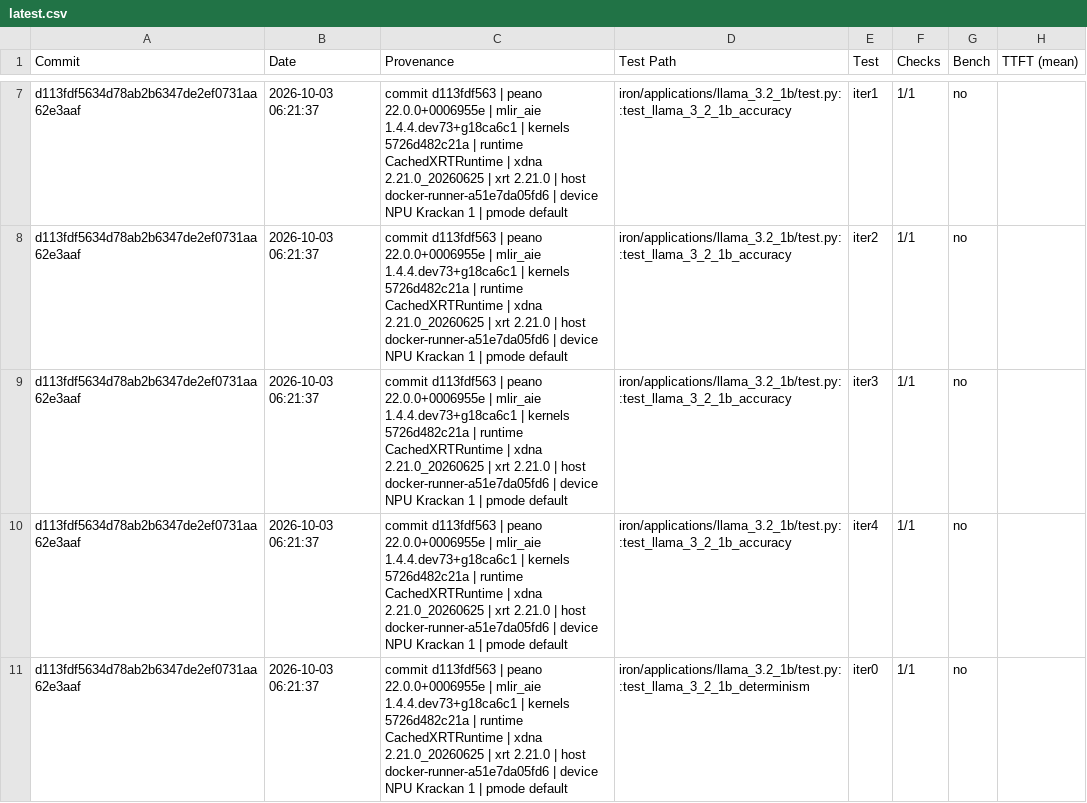
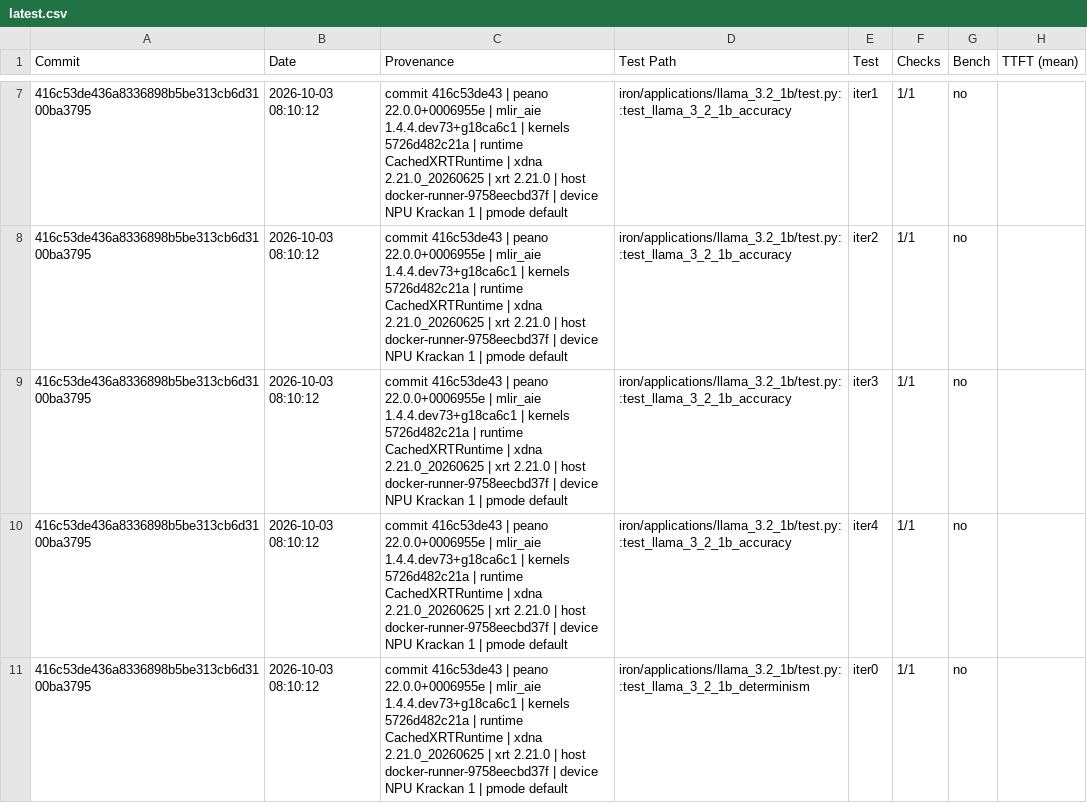
Before and after one commit to amd/IRON, a CSV file: krackan/examples/latest.csv, drawn as a sheet; only a part is shown, gaps mark what is left out; the diff covers the shown part only; the diff names each change by its address in the sheet, - before the commit and + after, or states it on an @@ line.

```diff
--- a/krackan/examples/latest.csv
+++ b/krackan/examples/latest.csv
-A7:A11 (Commit): d113fdf5634d78ab2b6347de2ef0731aa62e3aaf
+A7:A11 (Commit): 416c53de436a8336898b5be313cb6d3100ba3795
-B7:B11 (Date): 2026-10-03 06:21:37
+B7:B11 (Date): 2026-10-03 08:10:12
-C7:C11 (Provenance): commit d113fdf563 | peano 22.0.0+0006955e | mlir_aie 1.4.4.dev73+g18ca6c1 | kernels 5726d482c21a | runtime CachedXRTRuntime | xdna 2.21.0_20260625 | xrt 2.21.0 | host docker-runner-a51e7da05fd6 | device…
+C7:C11 (Provenance): commit 416c53de43 | peano 22.0.0+0006955e | mlir_aie 1.4.4.dev73+g18ca6c1 | kernels 5726d482c21a | runtime CachedXRTRuntime | xdna 2.21.0_20260625 | xrt 2.21.0 | host docker-runner-9758eecbd37f | device…
```
Also changed, not shown: 4 added rows, 4 removed rows and 15 edited cells elsewhere in this file, 2 other files.
